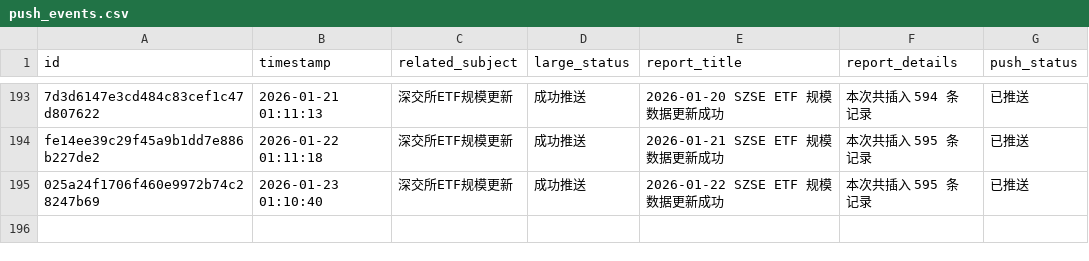
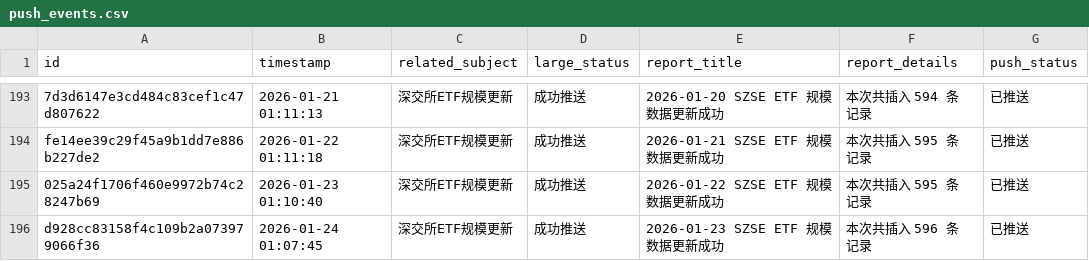
Before and after one commit to cmdSTARMO/cmdstar.github.io, a CSV file: auto_files/push_related/data/push_events.csv, drawn as a sheet; only a part is shown, gaps mark what is left out.

```diff
--- a/auto_files/push_related/data/push_events.csv
+++ b/auto_files/push_related/data/push_events.csv
@@ -195 +195,2 @@ fe14ee39c29f45a9b1dd7e886b227de2,2026-01-22 01:11:18,深交所ETF规模更新,
 025a24f1706f460e9972b74c28247b69,2026-01-23 01:10:40,深交所ETF规模更新,成功推送,2026-01-22 SZSE ETF 规模数据更新成功,本次共插入 595 条记录,已推送
+d928cc83158f4c109b2a073979066f36,2026-01-24 01:07:45,深交所ETF规模更新,成功推送,2026-01-23 SZSE ETF 规模数据更新成功,本次共插入 596 条记录,已推送
```
Also changed, not shown: 1 other file.
